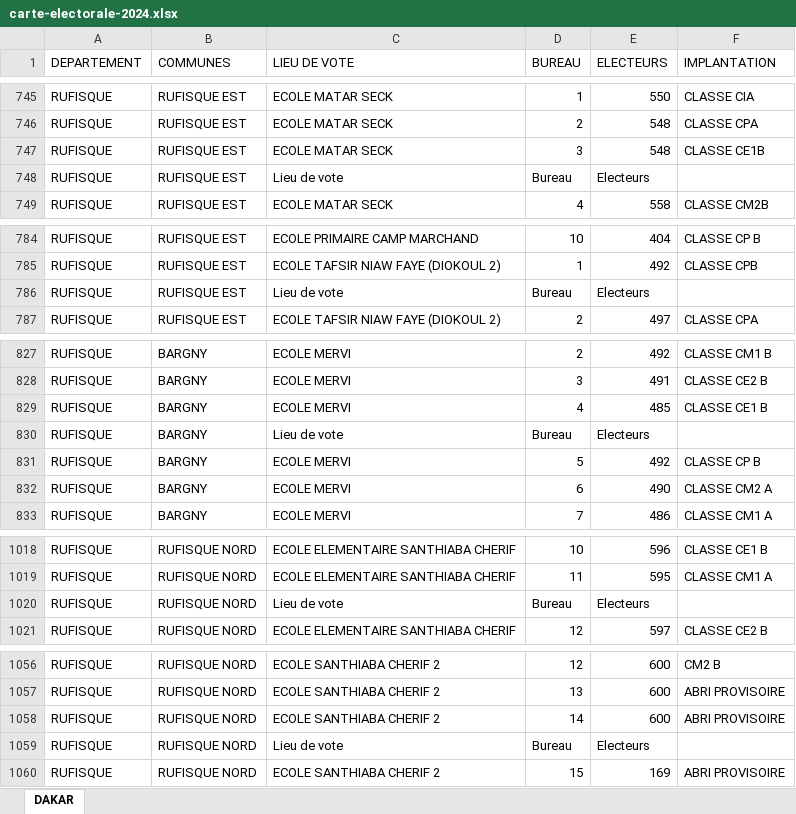
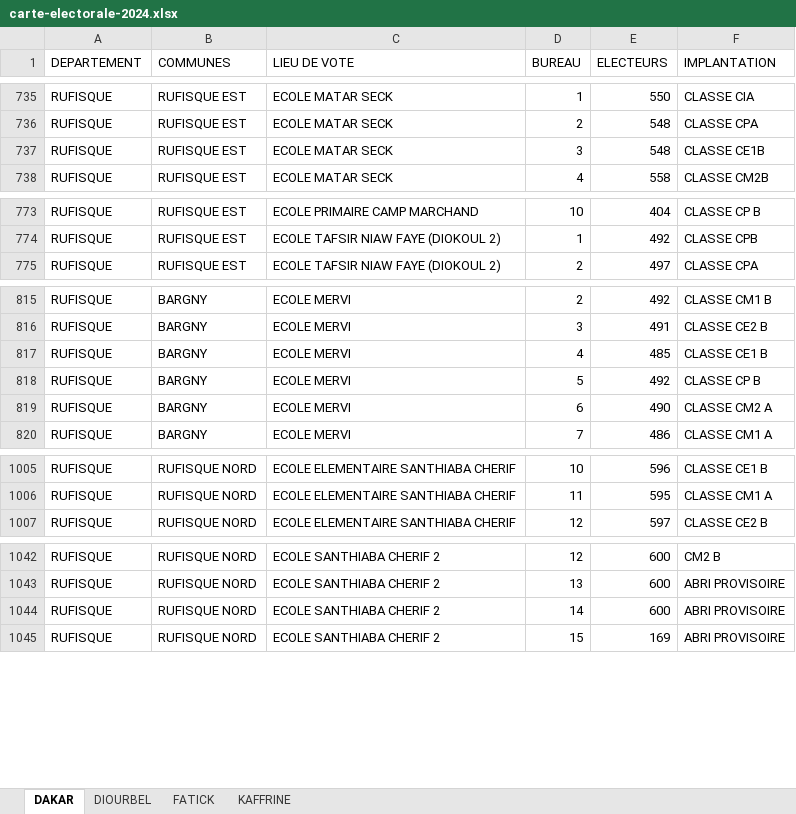
Before and after one commit to senegalouvert/carte-electorale-2024, an Excel workbook: data/carte-electorale-2024.xlsx, sheet DAKAR, drawn as a sheet; only a part is shown, gaps mark what is left out; values as stored, in another font and other column widths than the file's, no borders; the diff covers the shown part only; the diff names each change by its address in the sheet, - before the commit and + after, or states it on an @@ line.

```diff
--- a/data/carte-electorale-2024.xlsx (sheet DAKAR)
+++ b/data/carte-electorale-2024.xlsx (sheet DAKAR)
+sheet tab: DIOURBEL
+sheet tab: FATICK
+sheet tab: KAFFRINE
-row 748: RUFISQUE | RUFISQUE EST | Lieu de vote | Bureau | Electeurs
-row 786: RUFISQUE | RUFISQUE EST | Lieu de vote | Bureau | Electeurs
-row 830: RUFISQUE | BARGNY | Lieu de vote | Bureau | Electeurs
-row 1020: RUFISQUE | RUFISQUE NORD | Lieu de vote | Bureau | Electeurs
-row 1059: RUFISQUE | RUFISQUE NORD | Lieu de vote | Bureau | Electeurs
```
Also changed, not shown: 47 removed rows elsewhere in this sheet, 1 other file.
